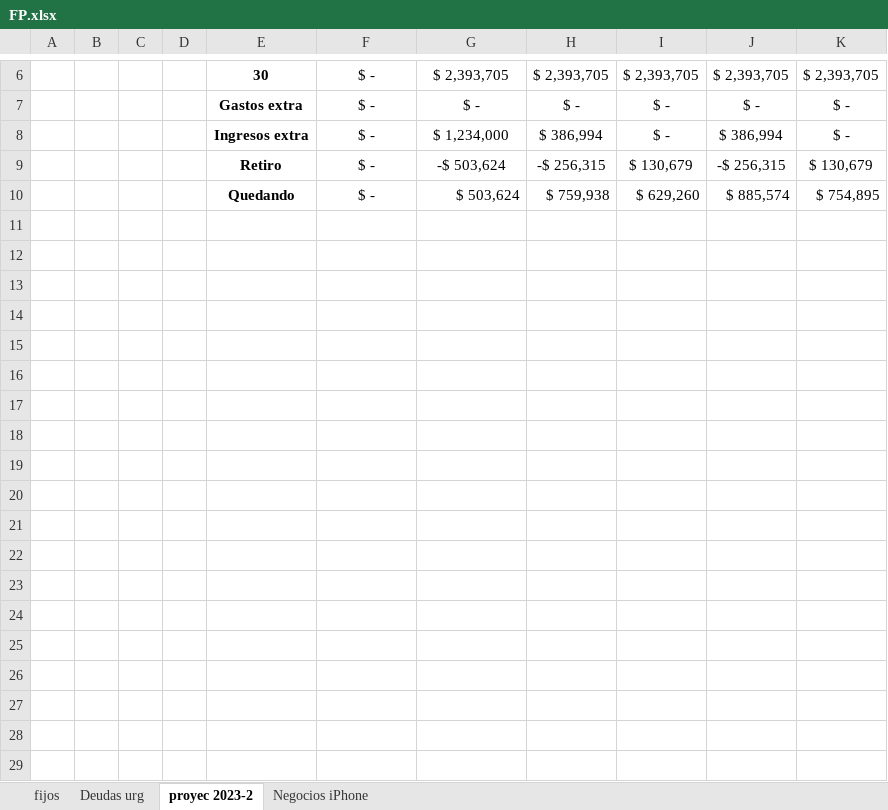
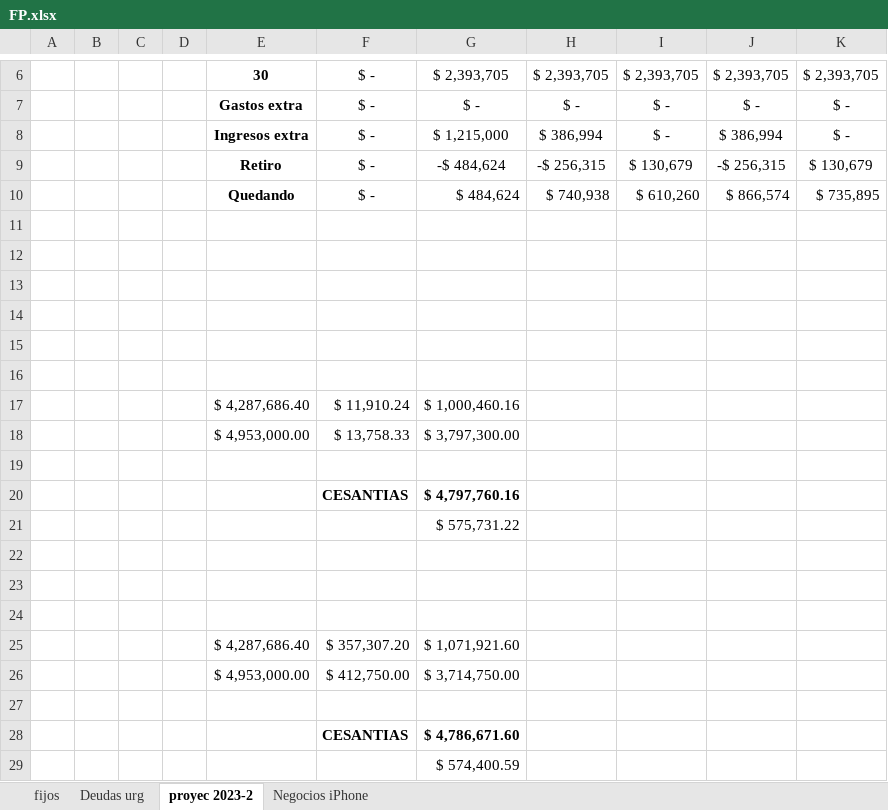
Before and after one commit to wccastaneda/project_data, an Excel workbook: FP.xlsx, sheet proyec 2023-2, drawn as a sheet; only a part is shown, gaps mark what is left out; values as stored, in another font and other column widths than the file's, no borders; conditional formats not drawn; addresses are those after the commit; the diff names each change by its address in the sheet, - before the commit and + after, or states it on an @@ line.

Commit message:
actualizandi

```diff
--- a/FP.xlsx (sheet proyec 2023-2)
+++ b/FP.xlsx (sheet proyec 2023-2)
-G8: $ 1,234,000
+G8: $ 1,215,000
-G9: -$ 503,624
+G9: -$ 484,624
+row 10:  |  |  |  | Quedando | $ - | $ 484,624 | $ 740,938 | $ 610,260 | $ 866,574 | $ 735,895
-row 11:  |  |  |  | Quedando | $ - | $ 503,624 | $ 759,938 | $ 629,260 | $ 885,574 | $ 754,895
+row 11: (empty)
+row 12: (empty)
+row 13: (empty)
+row 14: (empty)
+row 15: (empty)
+row 16: (empty)
+row 17:  |  |  |  | $ 4,287,686.40 | $ 11,910.24 | $ 1,000,460.16
+row 18:  |  |  |  | $ 4,953,000.00 | $ 13,758.33 | $ 3,797,300.00
+row 19: (empty)
+row 20:  |  |  |  |  | CESANTIAS | $ 4,797,760.16
+row 21:  |  |  |  |  |  | $ 575,731.22
+row 22: (empty)
+row 23: (empty)
+row 24: (empty)
+row 25:  |  |  |  | $ 4,287,686.40 | $ 357,307.20 | $ 1,071,921.60
+row 26:  |  |  |  | $ 4,953,000.00 | $ 412,750.00 | $ 3,714,750.00
+row 27: (empty)
+row 28:  |  |  |  |  | CESANTIAS | $ 4,786,671.60
+row 29:  |  |  |  |  |  | $ 574,400.59
```
Also changed, not shown: sheet Negocios iPhone, charts or pictures.
